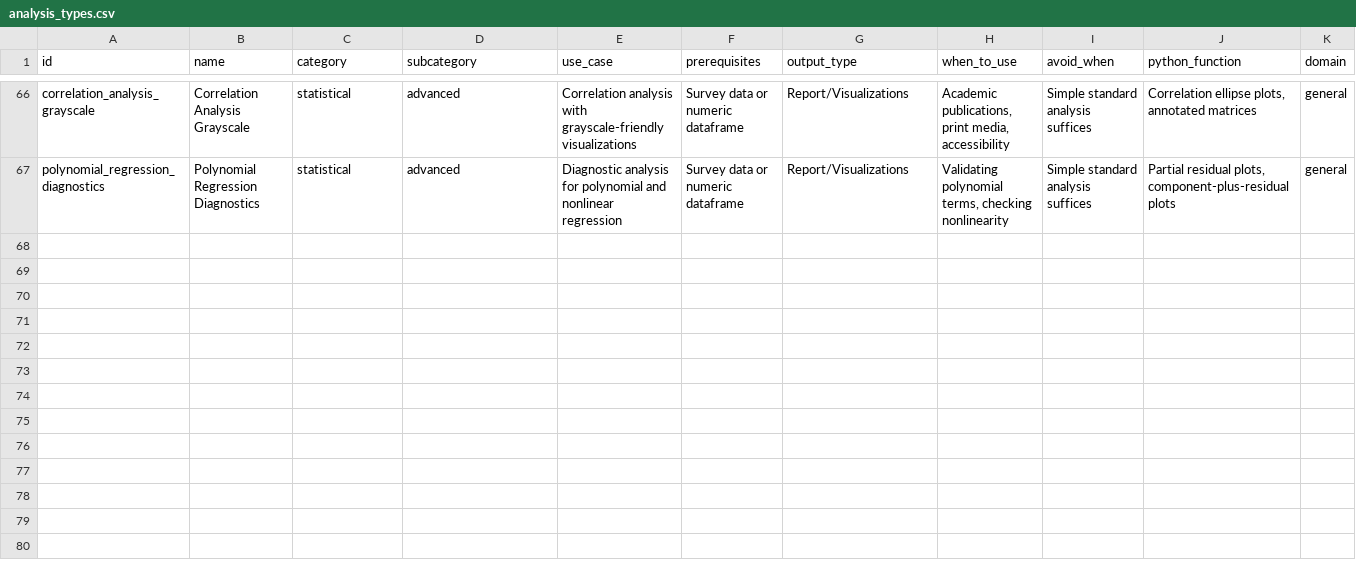
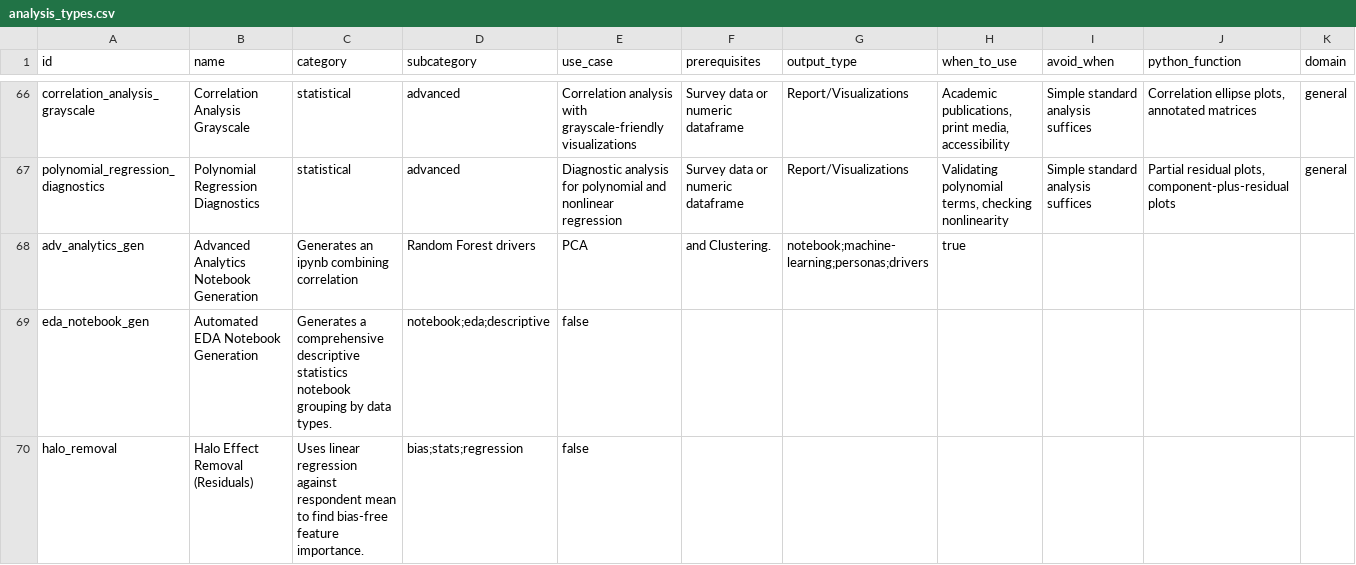
Before and after one commit to pablodiegoo/Data-Pro-Skill, a CSV file: src/datapro/data/analysis_types.csv, drawn as a sheet; only a part is shown, gaps mark what is left out; the diff names each change by its address in the sheet, - before the commit and + after, or states it on an @@ line.

Commit message:
feat(evolution): v0.2.2 - absorbed learnings from Festival Verão 2026
- Added 3 master notebook generators to data-analysis-suite
- Added duckdb fuzzy ingestion script
- Enhanced database with chi-squared and duckdb snippets
- Added new methodology reference guide
- Added notebook generation workflow and survey governance rule

Source: Festival Verão 2026 harvest (cycle 1)

```diff
--- a/src/datapro/data/analysis_types.csv
+++ b/src/datapro/data/analysis_types.csv
+row 68: adv_analytics_gen | Advanced Analytics Notebook Generation | Generates an ipynb combining correlation | Random Forest drivers | PCA | and Clustering. | notebook;machine-learning;personas;drivers | true
+row 69: eda_notebook_gen | Automated EDA Notebook Generation | Generates a comprehensive descriptive statistics notebook grouping by data types. | notebook;eda;descriptive | false
+row 70: halo_removal | Halo Effect Removal (Residuals) | Uses linear regression against respondent mean to find bias-free feature importance. | bias;stats;regression | false
```
Also changed, not shown: 18 other files.
